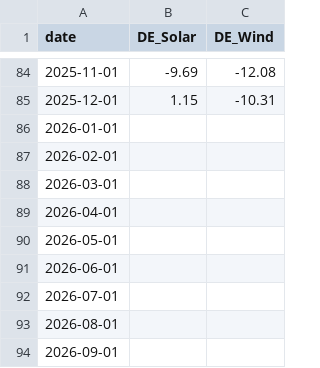
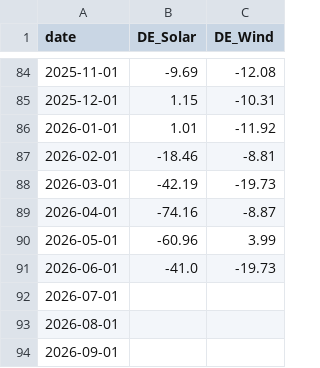
Before and after one commit to Power-Utilities-team/power-price-data, a CSV file: published/charts/figC_capture_erosion.csv, drawn as a sheet; only a part is shown, gaps mark what is left out.

```diff
--- a/published/charts/figC_capture_erosion.csv
+++ b/published/charts/figC_capture_erosion.csv
@@ -85,8 +85,8 @@ date,DE_Solar,DE_Wind
 2025-12-01,1.15,-10.31
-2026-01-01,,
-2026-02-01,,
-2026-03-01,,
-2026-04-01,,
-2026-05-01,,
-2026-06-01,,
+2026-01-01,1.01,-11.92
+2026-02-01,-18.46,-8.81
+2026-03-01,-42.19,-19.73
+2026-04-01,-74.16,-8.87
+2026-05-01,-60.96,3.99
+2026-06-01,-41.0,-19.73
 2026-07-01,,
```
Also changed, not shown: published/charts/figB_penetration.csv, published/charts/figD_netload_duck.csv, 10 other files.
